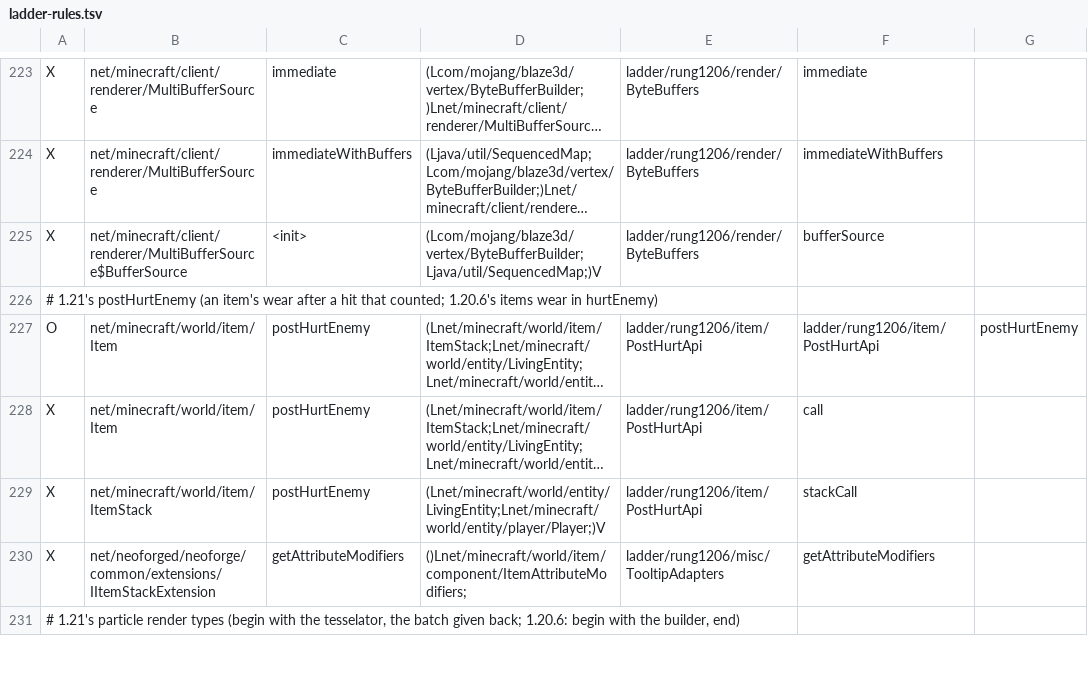
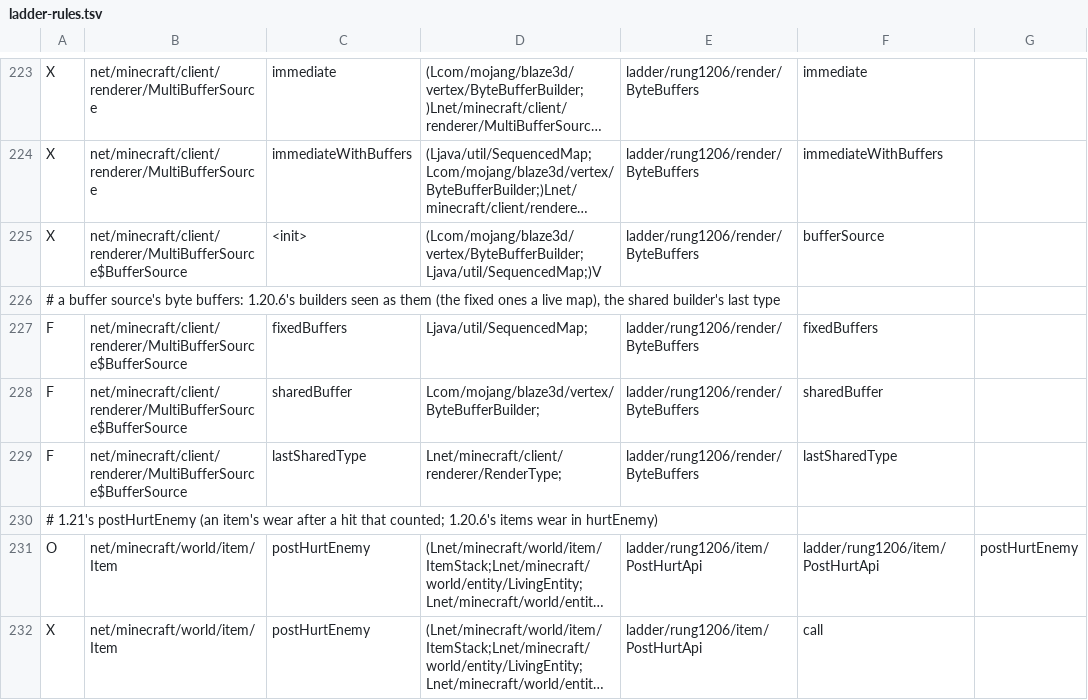
Before and after one commit to Xponer2/translator, a TSV file: adapters_1_20_6/src/main/resources/ladder-rules.tsv, drawn as a sheet; only a part is shown, gaps mark what is left out; the shorter side is filled out with more unchanged rows; long unchanged cells end in …; the diff names each change by its address in the sheet, - before the commit and + after, or states it on an @@ line.

```diff
--- a/adapters_1_20_6/src/main/resources/ladder-rules.tsv
+++ b/adapters_1_20_6/src/main/resources/ladder-rules.tsv
+row 226: # a buffer source's byte buffers: 1.20.6's builders seen as them (the fixed ones a live map), the shared builder's last type
+row 227: F | net/minecraft/client/renderer/MultiBufferSource$BufferSource | fixedBuffers | Ljava/util/SequencedMap; | ladder/rung1206/render/ByteBuffers | fixedBuffers
+row 228: F | net/minecraft/client/renderer/MultiBufferSource$BufferSource | sharedBuffer | Lcom/mojang/blaze3d/vertex/ByteBufferBuilder; | ladder/rung1206/render/ByteBuffers | sharedBuffer
+row 229: F | net/minecraft/client/renderer/MultiBufferSource$BufferSource | lastSharedType | Lnet/minecraft/client/renderer/RenderType; | ladder/rung1206/render/ByteBuffers | lastSharedType
```
Also changed, not shown: 2 other files.
